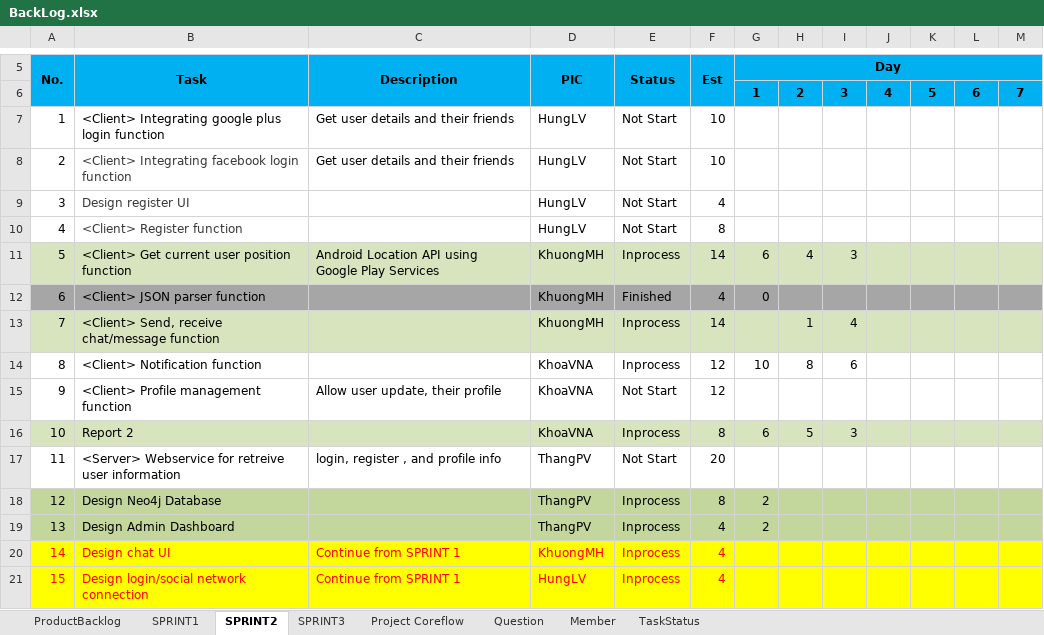
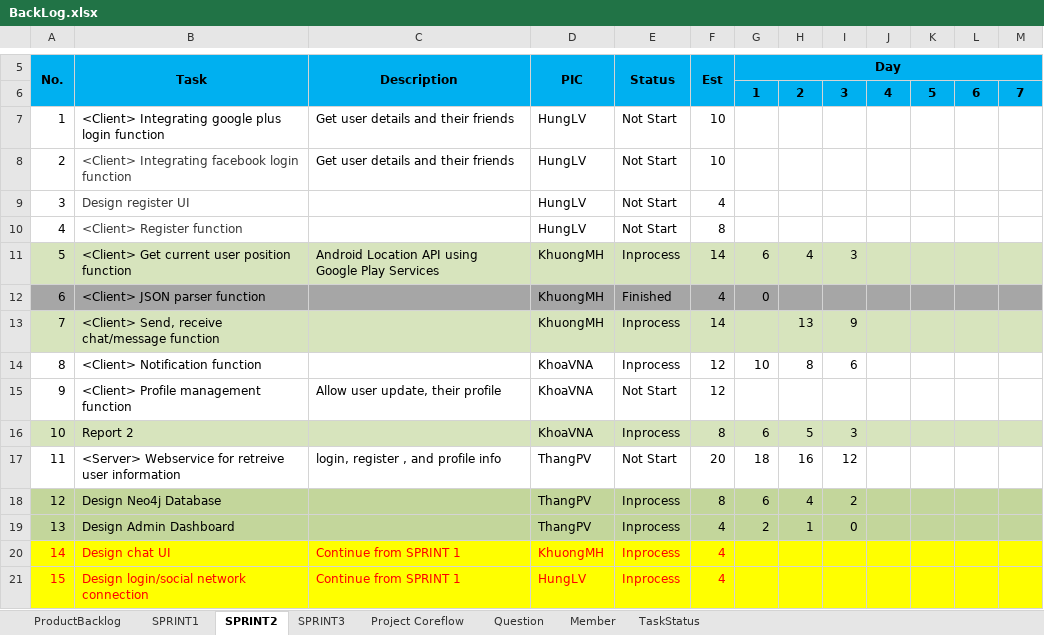
Before and after one commit to CPTeam12/MDA-Document, an Excel workbook: BackLog.xlsx, sheet SPRINT2, drawn as a sheet; only a part is shown, gaps mark what is left out; values as stored, in another font and other column widths than the file's, no borders; charts and pictures not drawn; the diff names each change by its address in the sheet, - before the commit and + after, or states it on an @@ line.

```diff
--- a/BackLog.xlsx (sheet SPRINT2)
+++ b/BackLog.xlsx (sheet SPRINT2)
-H13: 1
+H13: 13
-I13: 4
+I13: 9
-G17 (Day): (empty)
+G17 (Day): 18
-H17: (empty)
+H17: 16
-I17: (empty)
+I17: 12
-G18 (Day): 2
+G18 (Day): 6
-H18: (empty)
+H18: 4
-I18: (empty)
+I18: 2
-H19: (empty)
+H19: 1
-I19: (empty)
+I19: 0
```
Also changed, not shown: sheet SPRINT1, charts or pictures, 3 other files.
